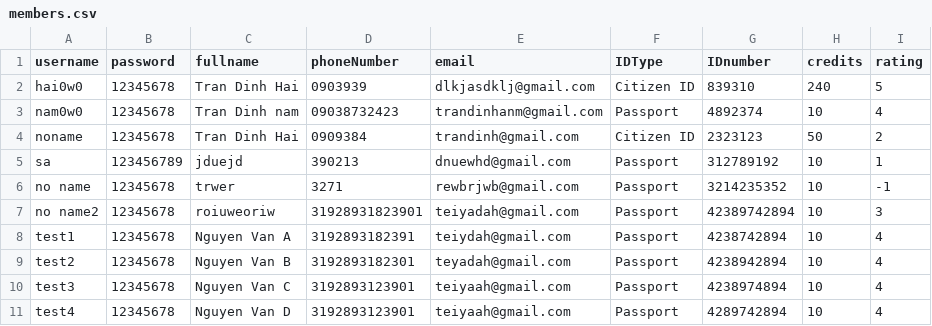
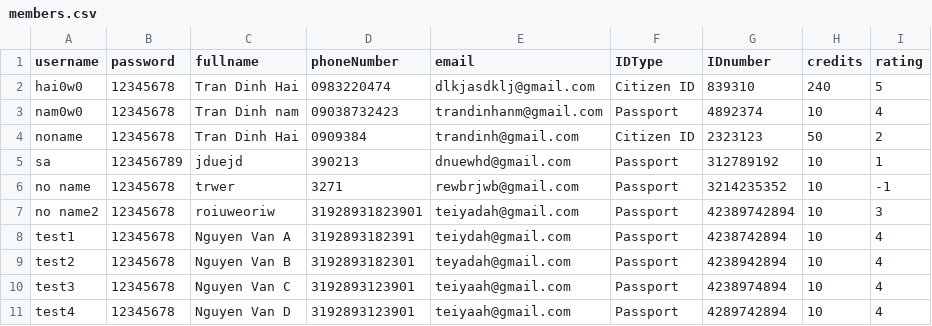
Before and after one commit to hai0w0/carpooling-application-RMIT, a CSV file: src/members.csv, drawn as a sheet.

```diff
--- a/src/members.csv
+++ b/src/members.csv
@@ -1,3 +1,3 @@
 username,password,fullname,phoneNumber,email,IDType,IDnumber,credits,rating
-hai0w0,12345678,Tran Dinh Hai,0903939,dlkjasdklj@gmail.com,Citizen ID,839310,240,5
+hai0w0,12345678,Tran Dinh Hai,0983220474,dlkjasdklj@gmail.com,Citizen ID,839310,240,5
 nam0w0,12345678,Tran Dinh nam,09038732423,trandinhanm@gmail.com,Passport,4892374,10,4
```
Also changed, not shown: 4 other files.
